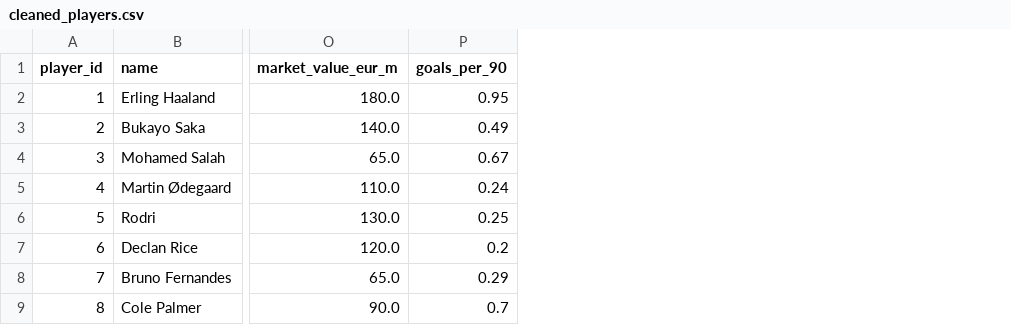
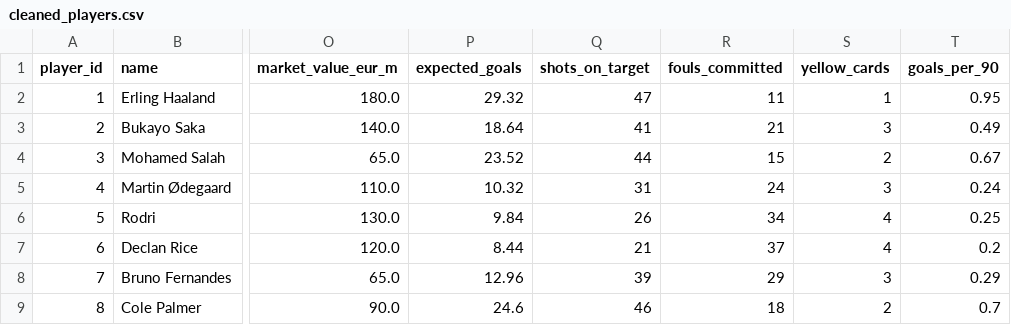
Before and after one commit to Geeky-ash/Premier-League, a CSV file: data/processed/cleaned_players.csv, drawn as a sheet; only a part is shown, gaps mark what is left out; the diff names each change by its address in the sheet, - before the commit and + after, or states it on an @@ line.

```diff
--- a/data/processed/cleaned_players.csv
+++ b/data/processed/cleaned_players.csv
+column P (expected_goals), rows 2-9: 29.32 | 18.64 | 23.52 | 10.32 | 9.84 | 8.44 | 12.96 | 24.6
+column Q (shots_on_target), rows 2-9: 47 | 41 | 44 | 31 | 26 | 21 | 39 | 46
+column R (fouls_committed), rows 2-9: 11 | 21 | 15 | 24 | 34 | 37 | 29 | 18
+column S (yellow_cards), rows 2-9: 1 | 3 | 2 | 3 | 4 | 4 | 3 | 2
```
Also changed, not shown: 25 other files.
